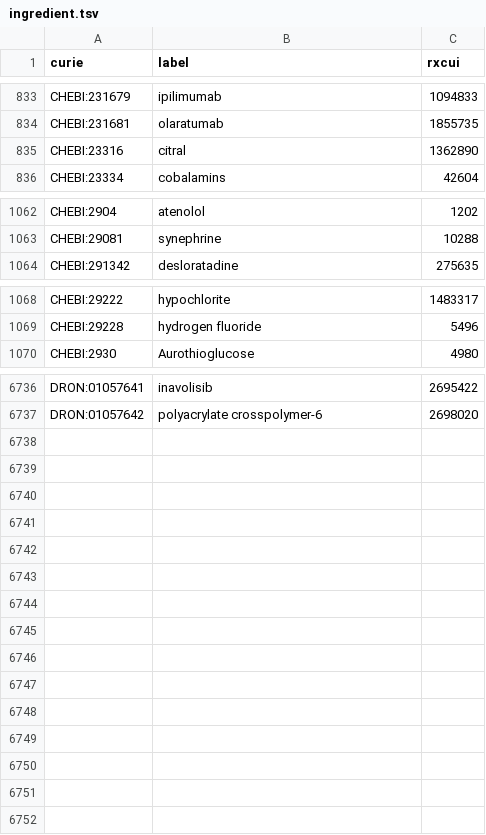
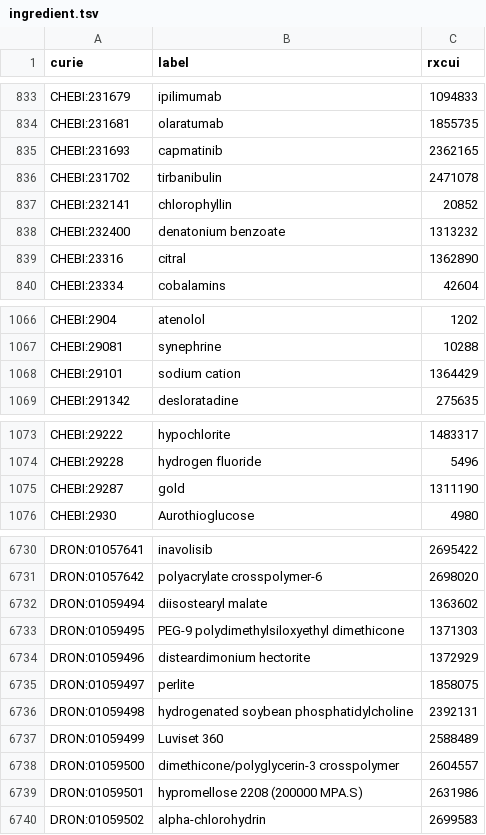
Before and after one commit to mcwdsi/dron, a TSV file: src/templates/ingredient.tsv, drawn as a sheet; only a part is shown, gaps mark what is left out; the diff covers the shown part only; the diff names each change by its address in the sheet, - before the commit and + after, or states it on an @@ line.

```diff
--- a/src/templates/ingredient.tsv
+++ b/src/templates/ingredient.tsv
+row 835: CHEBI:231693 | capmatinib | 2362165
+row 836: CHEBI:231702 | tirbanibulin | 2471078
+row 837: CHEBI:232141 | chlorophyllin | 20852
+row 838: CHEBI:232400 | denatonium benzoate | 1313232
+row 1068: CHEBI:29101 | sodium cation | 1364429
+row 1075: CHEBI:29287 | gold | 1311190
+row 6732: DRON:01059494 | diisostearyl malate | 1363602
+row 6733: DRON:01059495 | PEG-9 polydimethylsiloxyethyl dimethicone | 1371303
+row 6734: DRON:01059496 | disteardimonium hectorite | 1372929
+row 6735: DRON:01059497 | perlite | 1858075
+row 6736: DRON:01059498 | hydrogenated soybean phosphatidylcholine | 2392131
+row 6737: DRON:01059499 | Luviset 360 | 2588489
+row 6738: DRON:01059500 | dimethicone/polyglycerin-3 crosspolymer | 2604557
+row 6739: DRON:01059501 | hypromellose 2208 (200000 MPA.S) | 2631986
+row 6740: DRON:01059502 | alpha-chlorohydrin | 2699583
```
Also changed, not shown: 1 added row and 13 removed rows elsewhere in this file, src/templates/clinical_drug_form_ingredient.tsv, src/templates/obsolete.tsv, 7 other files.
